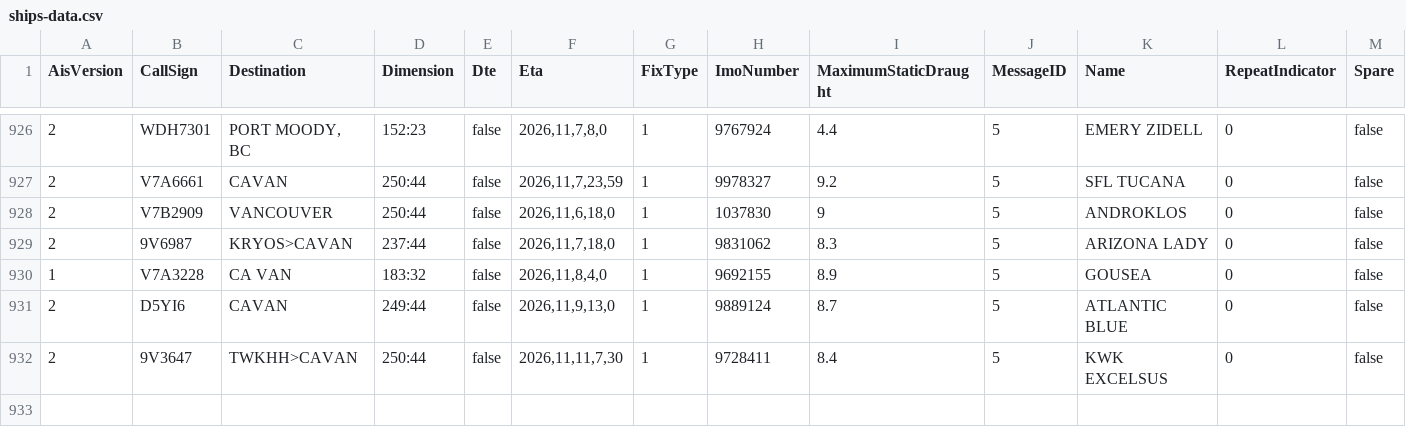
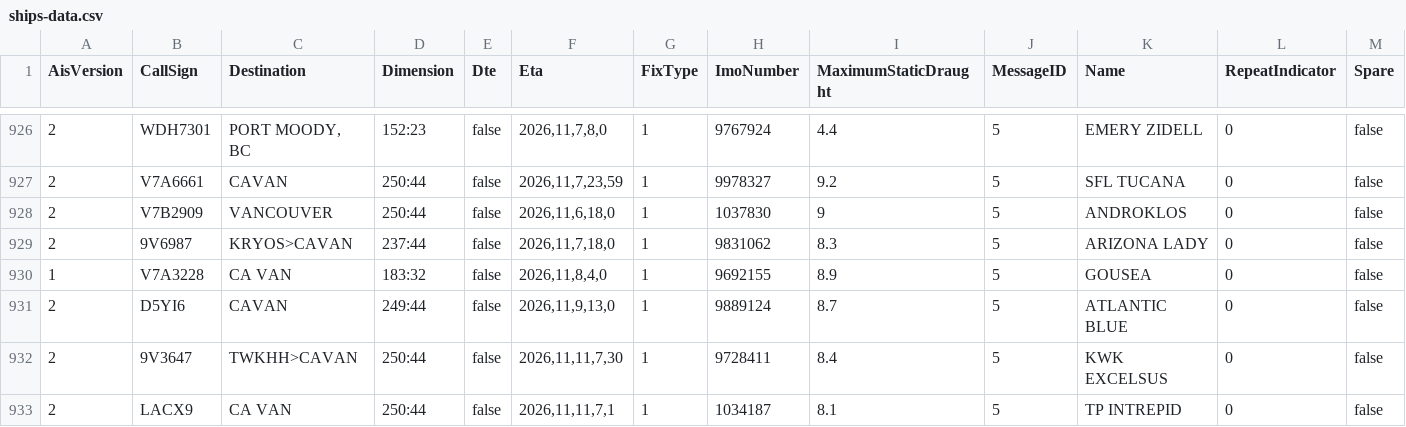
Before and after one commit to vs-postmedia/tanker-tracker, a CSV file: data/ships-data.csv, drawn as a sheet; only a part is shown, gaps mark what is left out; rows hold the shown columns only; the diff names each change by its address in the sheet, - before the commit and + after, or states it on an @@ line.

```diff
--- a/data/ships-data.csv
+++ b/data/ships-data.csv
+row 933: 2 | LACX9 | CA VAN | 250:44 | false | 2026,11,11,7,1 | 1 | 1034187 | 8.1 | 5 | TP INTREPID | 0 | false
```
Also changed, not shown: data/output/ships-cumulative.csv, data/output/ships-daily.csv, 4 other files.
